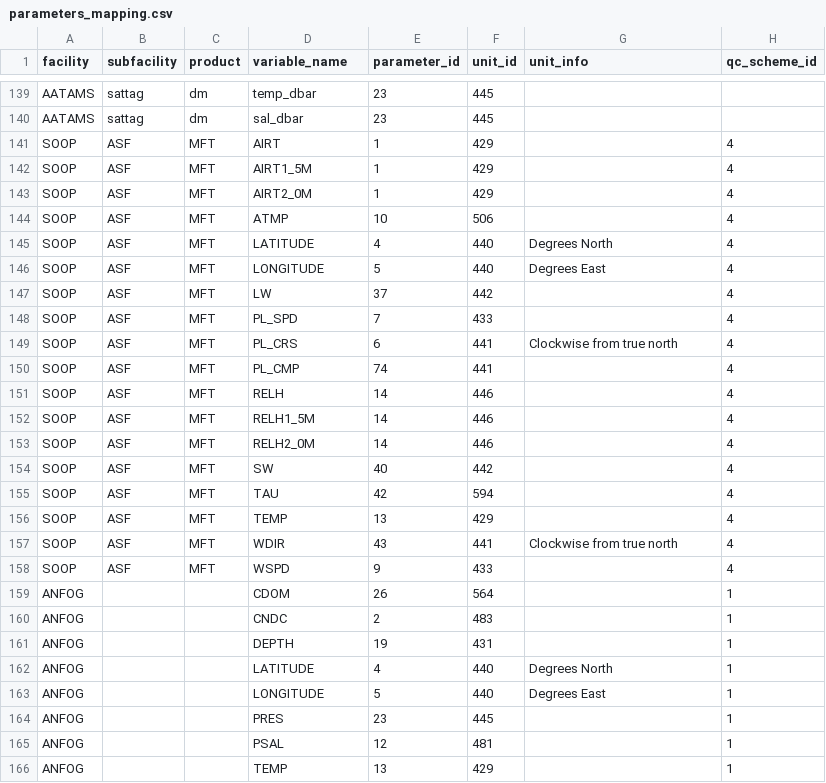
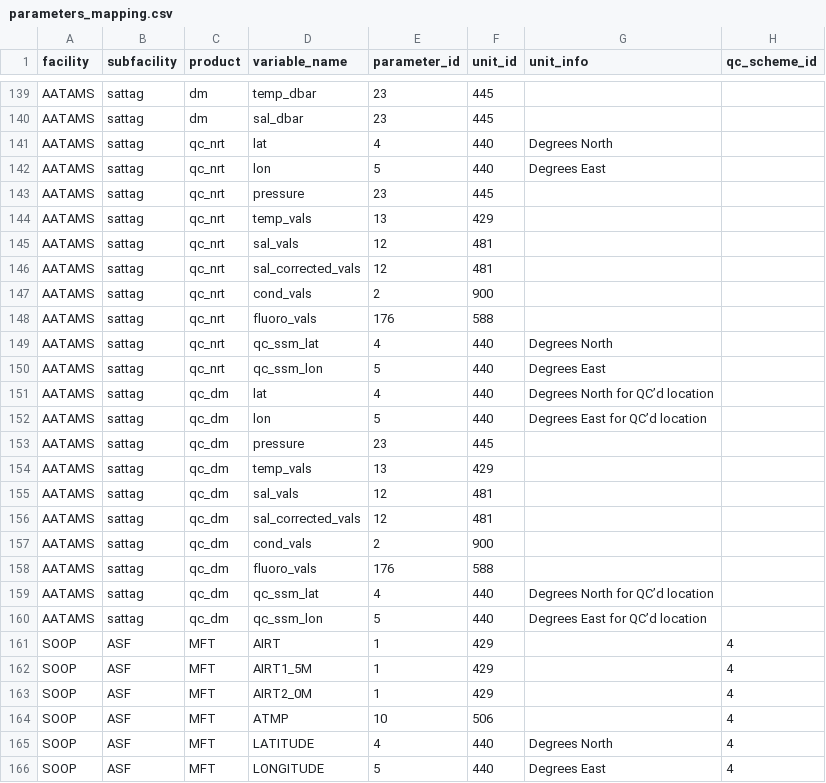
Before and after one commit to aodn/data-services, a CSV file: PARAMETERS_MAPPING/parameters_mapping.csv, drawn as a sheet; only a part is shown, gaps mark what is left out; the shorter side is filled out with more unchanged rows; the diff names each change by its address in the sheet, - before the commit and + after, or states it on an @@ line.

Commit message:
parameters mapping for new aatams_sattag_qc collections

```diff
--- a/PARAMETERS_MAPPING/parameters_mapping.csv
+++ b/PARAMETERS_MAPPING/parameters_mapping.csv
+row 141: AATAMS | sattag | qc_nrt | lat | 4 | 440 | Degrees North
+row 142: AATAMS | sattag | qc_nrt | lon | 5 | 440 | Degrees East
+row 143: AATAMS | sattag | qc_nrt | pressure | 23 | 445
+row 144: AATAMS | sattag | qc_nrt | temp_vals | 13 | 429
+row 145: AATAMS | sattag | qc_nrt | sal_vals | 12 | 481
+row 146: AATAMS | sattag | qc_nrt | sal_corrected_vals | 12 | 481
+row 147: AATAMS | sattag | qc_nrt | cond_vals | 2 | 900
+row 148: AATAMS | sattag | qc_nrt | fluoro_vals | 176 | 588
+row 149: AATAMS | sattag | qc_nrt | qc_ssm_lat | 4 | 440 | Degrees North
+row 150: AATAMS | sattag | qc_nrt | qc_ssm_lon | 5 | 440 | Degrees East
+row 151: AATAMS | sattag | qc_dm | lat | 4 | 440 | Degrees North for QC’d location
+row 152: AATAMS | sattag | qc_dm | lon | 5 | 440 | Degrees East for QC’d location
+row 153: AATAMS | sattag | qc_dm | pressure | 23 | 445
+row 154: AATAMS | sattag | qc_dm | temp_vals | 13 | 429
+row 155: AATAMS | sattag | qc_dm | sal_vals | 12 | 481
+row 156: AATAMS | sattag | qc_dm | sal_corrected_vals | 12 | 481
+row 157: AATAMS | sattag | qc_dm | cond_vals | 2 | 900
+row 158: AATAMS | sattag | qc_dm | fluoro_vals | 176 | 588
+row 159: AATAMS | sattag | qc_dm | qc_ssm_lat | 4 | 440 | Degrees North for QC’d location
+row 160: AATAMS | sattag | qc_dm | qc_ssm_lon | 5 | 440 | Degrees East for QC’d location
```
